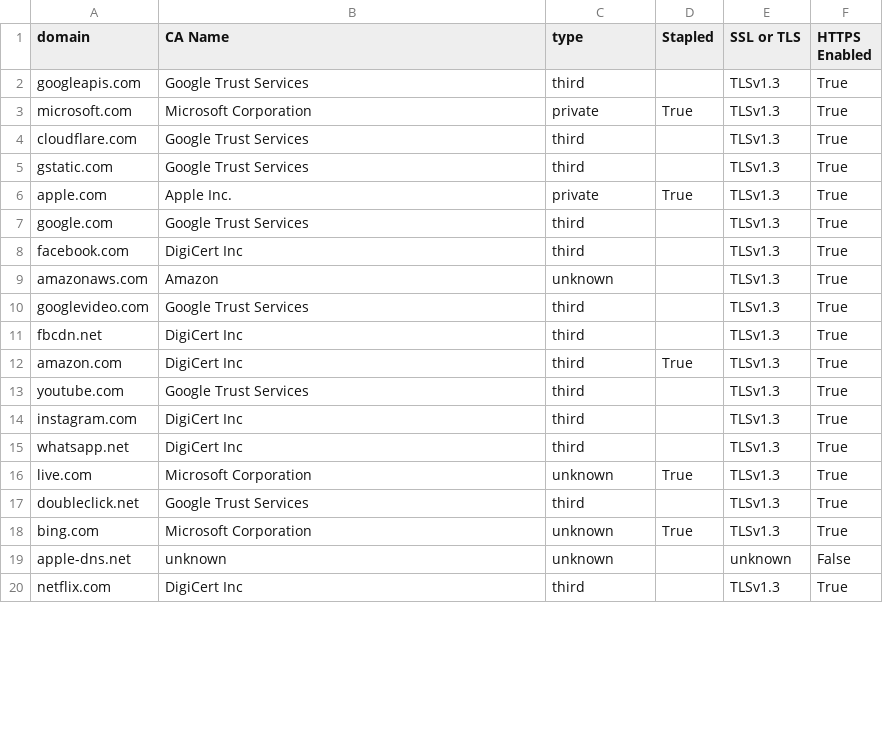
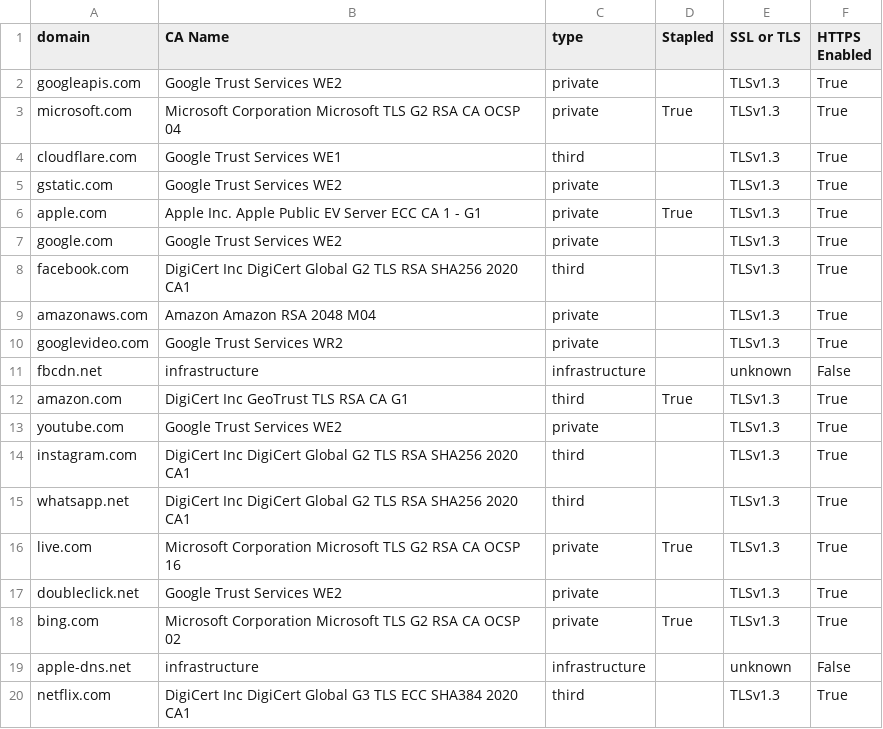
Before and after one commit to Nicolas2618/Web-third-prty-dependencies, a CSV file: src/Source_Data/ca_results_100.csv, drawn as a sheet; only a part is shown; the diff covers the shown part only.

```diff
--- a/src/Source_Data/ca_results_100.csv
+++ b/src/Source_Data/ca_results_100.csv
@@ -1,20 +1,20 @@
 domain,CA Name,type,Stapled,SSL or TLS,HTTPS Enabled
-googleapis.com,Google Trust Services,third,,TLSv1.3,True
-microsoft.com,Microsoft Corporation,private,True,TLSv1.3,True
-cloudflare.com,Google Trust Services,third,,TLSv1.3,True
-gstatic.com,Google Trust Services,third,,TLSv1.3,True
-apple.com,Apple Inc.,private,True,TLSv1.3,True
-google.com,Google Trust Services,third,,TLSv1.3,True
-facebook.com,DigiCert Inc,third,,TLSv1.3,True
-amazonaws.com,Amazon,unknown,,TLSv1.3,True
-googlevideo.com,Google Trust Services,third,,TLSv1.3,True
-fbcdn.net,DigiCert Inc,third,,TLSv1.3,True
-amazon.com,DigiCert Inc,third,True,TLSv1.3,True
-youtube.com,Google Trust Services,third,,TLSv1.3,True
-instagram.com,DigiCert Inc,third,,TLSv1.3,True
-whatsapp.net,DigiCert Inc,third,,TLSv1.3,True
-live.com,Microsoft Corporation,unknown,True,TLSv1.3,True
-doubleclick.net,Google Trust Services,third,,TLSv1.3,True
-bing.com,Microsoft Corporation,unknown,True,TLSv1.3,True
-apple-dns.net,unknown,unknown,,unknown,False
-netflix.com,DigiCert Inc,third,,TLSv1.3,True
+googleapis.com,Google Trust Services WE2,private,,TLSv1.3,True
+microsoft.com,Microsoft Corporation Microsoft TLS G2 RSA CA OCSP 04,private,True,TLSv1.3,True
+cloudflare.com,Google Trust Services WE1,third,,TLSv1.3,True
+gstatic.com,Google Trust Services WE2,private,,TLSv1.3,True
+apple.com,Apple Inc. Apple Public EV Server ECC CA 1 - G1,private,True,TLSv1.3,True
+google.com,Google Trust Services WE2,private,,TLSv1.3,True
+facebook.com,DigiCert Inc DigiCert Global G2 TLS RSA SHA256 2020 CA1,third,,TLSv1.3,True
+amazonaws.com,Amazon Amazon RSA 2048 M04,private,,TLSv1.3,True
+googlevideo.com,Google Trust Services WR2,private,,TLSv1.3,True
+fbcdn.net,infrastructure,infrastructure,,unknown,False
+amazon.com,DigiCert Inc GeoTrust TLS RSA CA G1,third,True,TLSv1.3,True
+youtube.com,Google Trust Services WE2,private,,TLSv1.3,True
+instagram.com,DigiCert Inc DigiCert Global G2 TLS RSA SHA256 2020 CA1,third,,TLSv1.3,True
+whatsapp.net,DigiCert Inc DigiCert Global G2 TLS RSA SHA256 2020 CA1,third,,TLSv1.3,True
+live.com,Microsoft Corporation Microsoft TLS G2 RSA CA OCSP 16,private,True,TLSv1.3,True
+doubleclick.net,Google Trust Services WE2,private,,TLSv1.3,True
+bing.com,Microsoft Corporation Microsoft TLS G2 RSA CA OCSP 02,private,True,TLSv1.3,True
+apple-dns.net,infrastructure,infrastructure,,unknown,False
+netflix.com,DigiCert Inc DigiCert Global G3 TLS ECC SHA384 2020 CA1,third,,TLSv1.3,True
```
Also changed, not shown: 99 edited cells elsewhere in this file, 9 other files.
